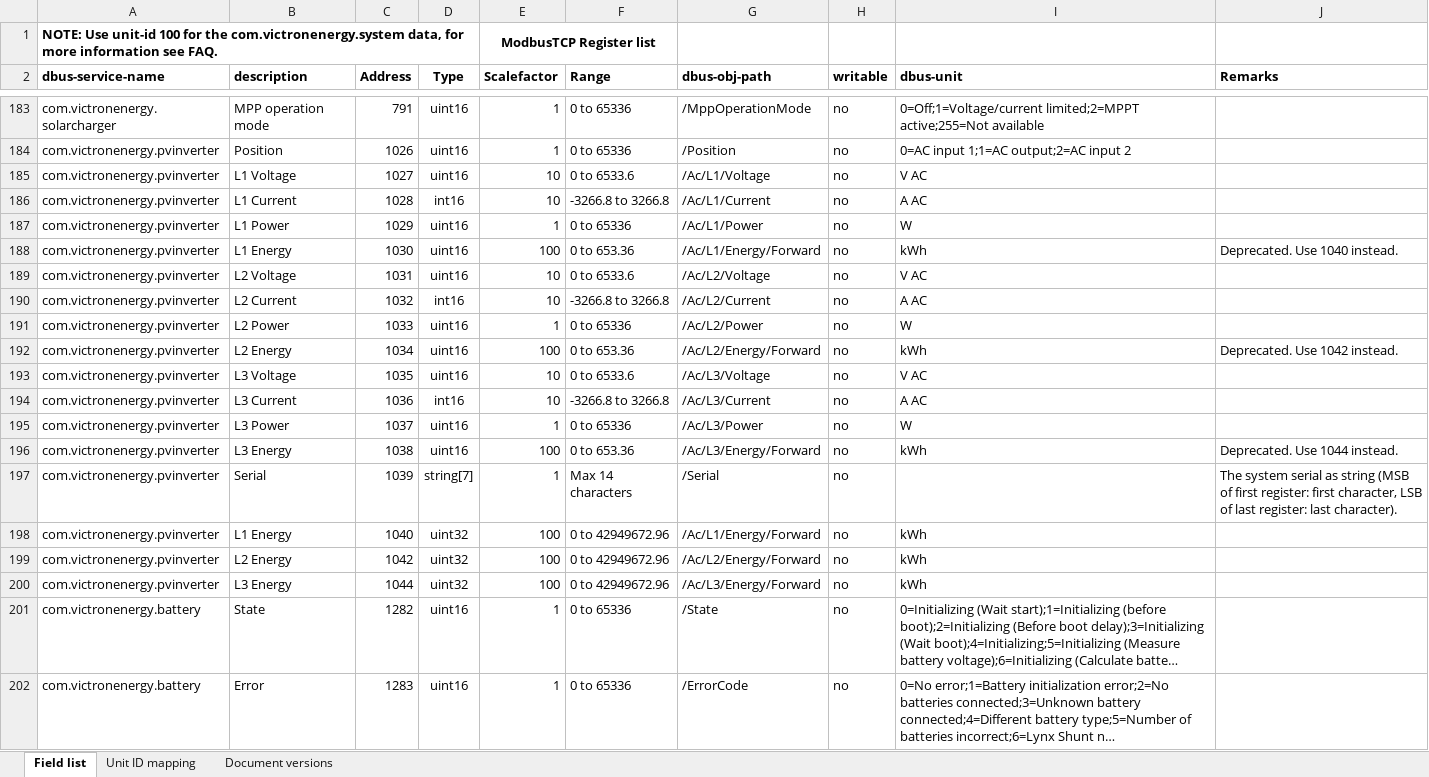
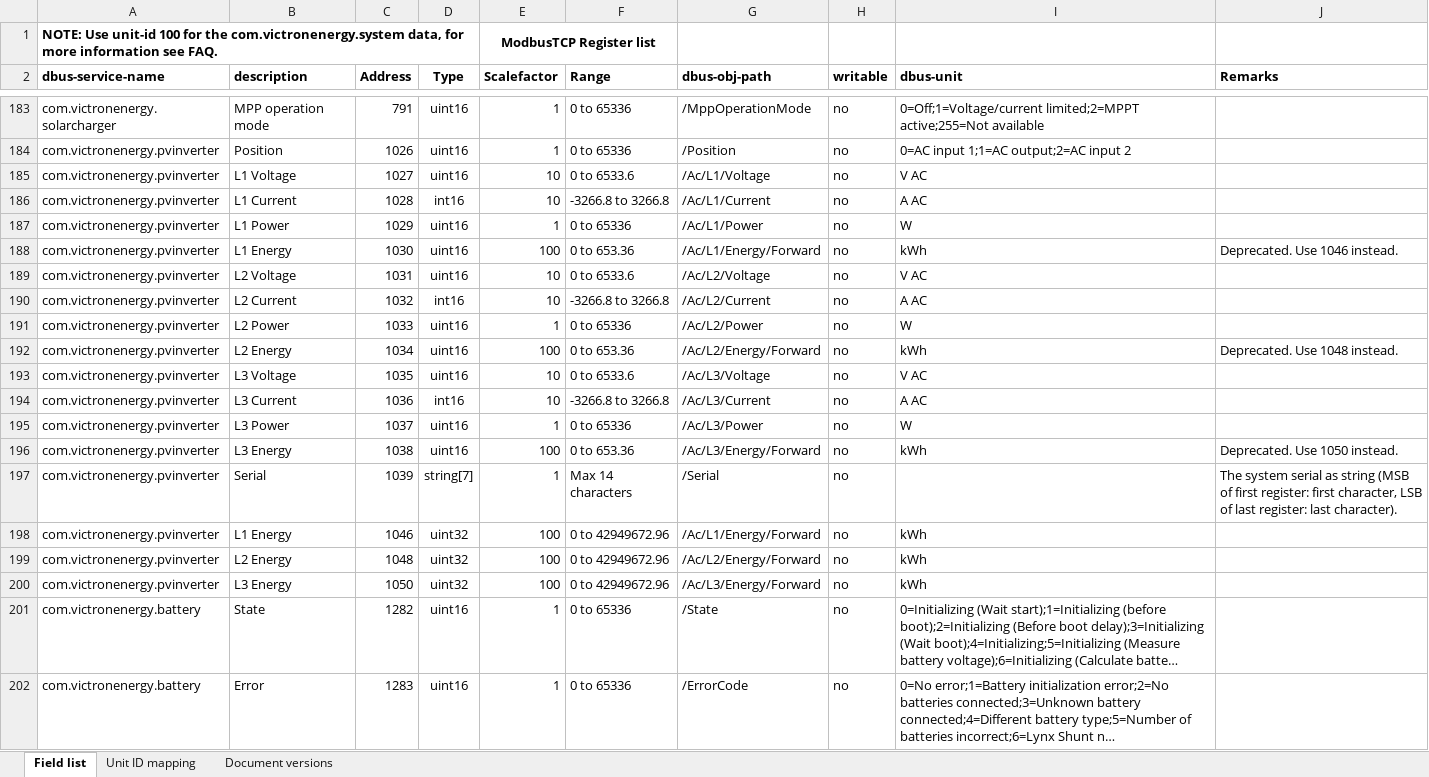
Before and after one commit to victronenergy/dbus_modbustcp, an Excel workbook: CCGX-Modbus-TCP-register-list.xlsx, sheet Field list, drawn as a sheet; only a part is shown, gaps mark what is left out; long unchanged cells end in …; values as stored, in another font and other column widths than the file's, no borders; the diff names each change by its address in the sheet, - before the commit and + after, or states it on an @@ line.

Commit message:
Move the 32-bit energy registers for PV-inverters
This was needed because it overlapped with the serial number.

```diff
--- a/CCGX-Modbus-TCP-register-list.xlsx (sheet Field list)
+++ b/CCGX-Modbus-TCP-register-list.xlsx (sheet Field list)
-J188 (Remarks): Deprecated. Use 1040 instead.
+J188 (Remarks): Deprecated. Use 1046 instead.
-J192 (Remarks): Deprecated. Use 1042 instead.
+J192 (Remarks): Deprecated. Use 1048 instead.
-J196 (Remarks): Deprecated. Use 1044 instead.
+J196 (Remarks): Deprecated. Use 1050 instead.
-C198 (Address): 1040
+C198 (Address): 1046
-C199 (Address): 1042
+C199 (Address): 1048
-C200 (Address): 1044
+C200 (Address): 1050
```
Also changed, not shown: sheet Document versions, 1 other file.
